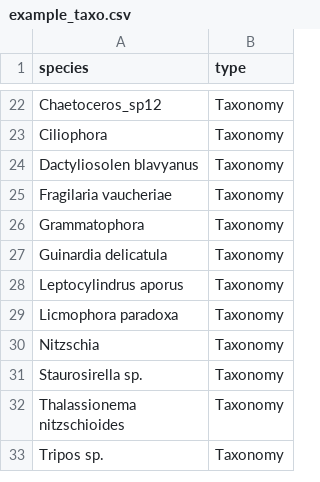
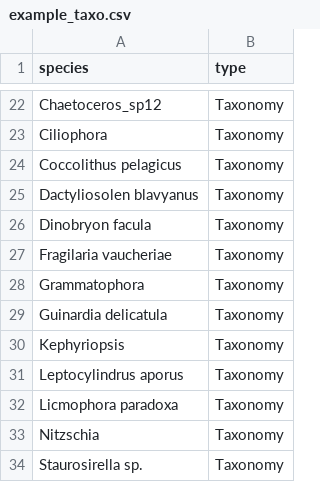
Before and after one commit to VirginieSonnet/TaxonomyMatch, a CSV file: data/example_taxo.csv, drawn as a sheet; only a part is shown, gaps mark what is left out; the shorter side is filled out with more unchanged rows; the diff names each change by its address in the sheet, - before the commit and + after, or states it on an @@ line.

```diff
--- a/data/example_taxo.csv
+++ b/data/example_taxo.csv
+row 24: Coccolithus pelagicus | Taxonomy
+row 26: Dinobryon facula | Taxonomy
+row 30: Kephyriopsis | Taxonomy
```
Also changed, not shown: data/matched_example_taxo.csv, 3 other files.
